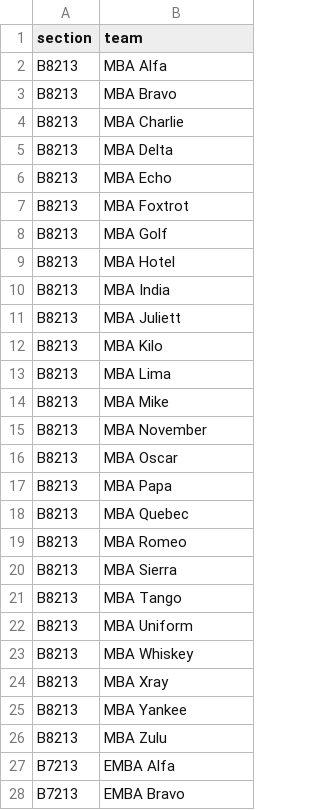
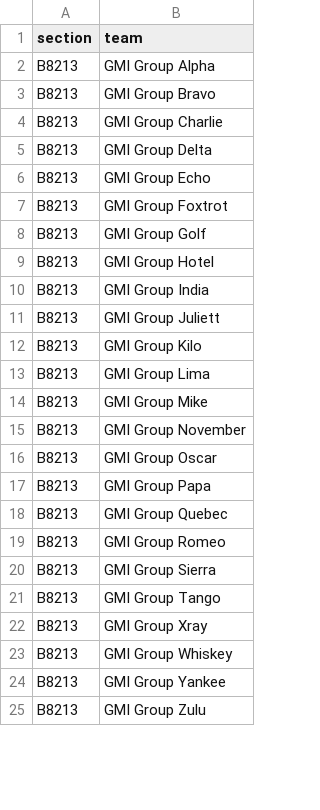
Before and after one commit to robertswigert/trade_memo_app, a CSV file: data/team_roster.csv, drawn as a sheet; only a part is shown; the diff covers the shown part only.

Commit message:
Add files via upload
Updated for new teams

```diff
--- a/data/team_roster.csv
+++ b/data/team_roster.csv
@@ -1,28 +1,25 @@
 section,team
-B8213,MBA Alfa
-B8213,MBA Bravo
-B8213,MBA Charlie
-B8213,MBA Delta
-B8213,MBA Echo
-B8213,MBA Foxtrot
-B8213,MBA Golf
-B8213,MBA Hotel
-B8213,MBA India
-B8213,MBA Juliett
-B8213,MBA Kilo
-B8213,MBA Lima
-B8213,MBA Mike
-B8213,MBA November
-B8213,MBA Oscar
-B8213,MBA Papa
-B8213,MBA Quebec
-B8213,MBA Romeo
-B8213,MBA Sierra
-B8213,MBA Tango
-B8213,MBA Uniform
-B8213,MBA Whiskey
-B8213,MBA Xray
-B8213,MBA Yankee
-B8213,MBA Zulu
-B7213,EMBA Alfa
-B7213,EMBA Bravo
+B8213,GMI Group Alpha
+B8213,GMI Group Bravo
+B8213,GMI Group Charlie
+B8213,GMI Group Delta
+B8213,GMI Group Echo
+B8213,GMI Group Foxtrot
+B8213,GMI Group Golf
+B8213,GMI Group Hotel
+B8213,GMI Group India
+B8213,GMI Group Juliett
+B8213,GMI Group Kilo
+B8213,GMI Group Lima
+B8213,GMI Group Mike
+B8213,GMI Group November
+B8213,GMI Group Oscar
+B8213,GMI Group Papa
+B8213,GMI Group Quebec
+B8213,GMI Group Romeo
+B8213,GMI Group Sierra
+B8213,GMI Group Tango
+B8213,GMI Group Xray
+B8213,GMI Group Whiskey
+B8213,GMI Group Yankee
+B8213,GMI Group Zulu
```
Also changed, not shown: 20 added rows and 12 removed rows elsewhere in this file.
